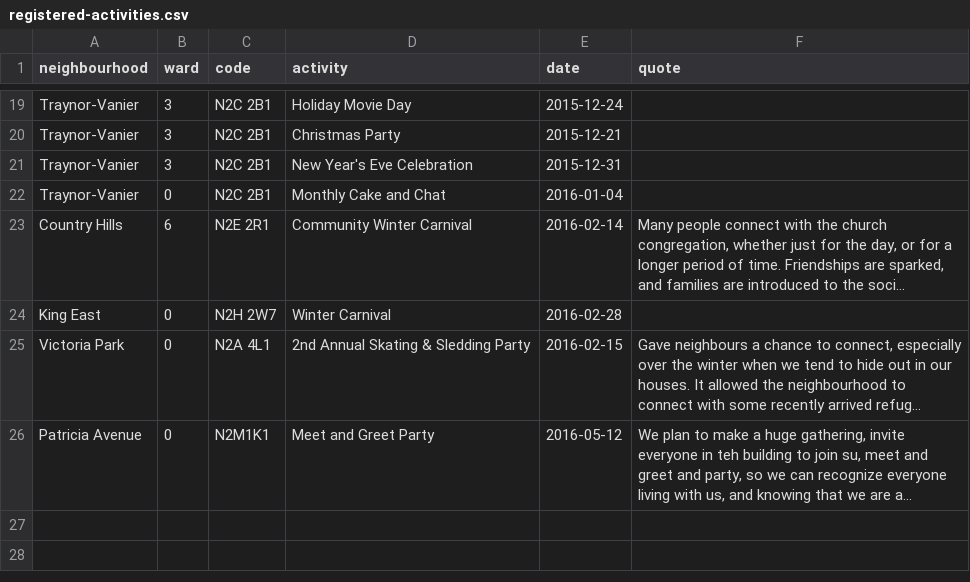
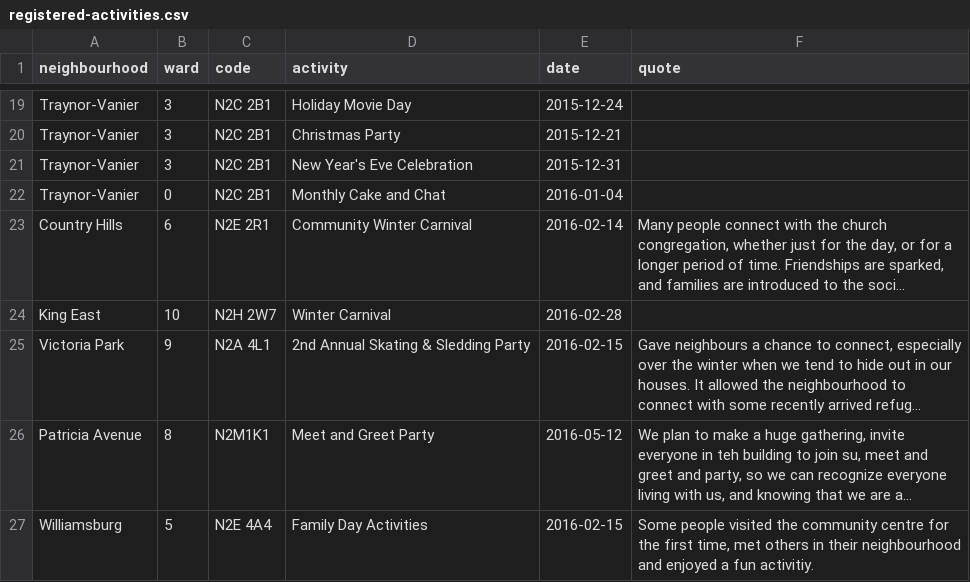
Before and after one commit to info-waterloo-region/festival-of-neighbourhoods, a CSV file: _data/registered-activities.csv, drawn as a sheet; only a part is shown, gaps mark what is left out; long unchanged cells end in …; the diff names each change by its address in the sheet, - before the commit and + after, or states it on an @@ line.

```diff
--- a/_data/registered-activities.csv
+++ b/_data/registered-activities.csv
-B24 (ward): 0
+B24 (ward): 10
-B25 (ward): 0
+B25 (ward): 9
-B26 (ward): 0
+B26 (ward): 8
+row 27: Williamsburg | 5 | N2E 4A4 | Family Day Activities | 2016-02-15 | Some people visited the community centre for the first time, met others in their neighbourhood and enjoyed a fun activitiy.
```
Also changed, not shown: _data/unregistered-activities.csv.
